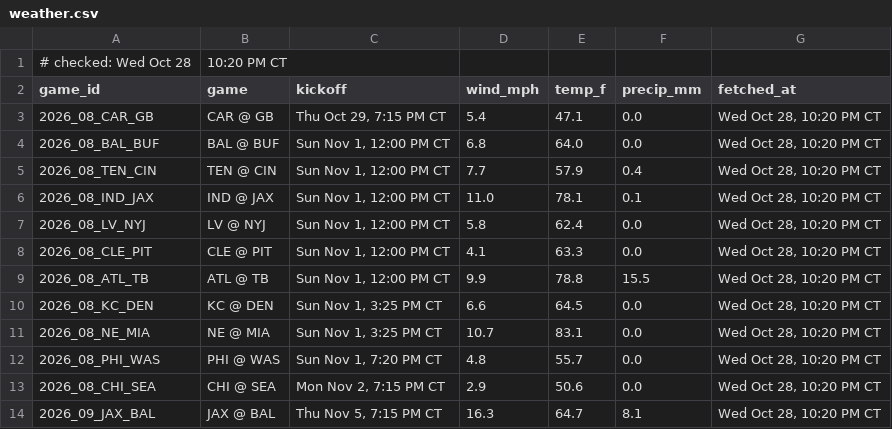
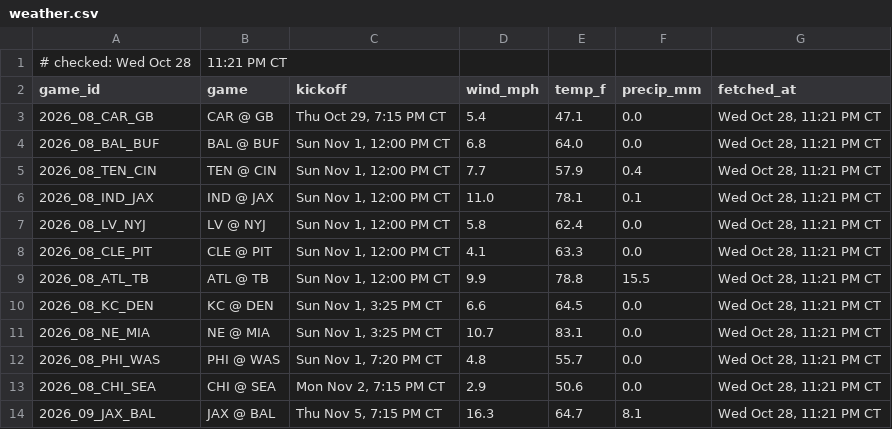
Before and after one commit to Ratboy3/The-Rat-Report, a CSV file: weather.csv, drawn as a sheet.

```diff
--- a/weather.csv
+++ b/weather.csv
@@ -1,14 +1,14 @@
-# checked: Wed Oct 28, 10:20 PM CT
+# checked: Wed Oct 28, 11:21 PM CT
 game_id,game,kickoff,wind_mph,temp_f,precip_mm,fetched_at
-2026_08_CAR_GB,CAR @ GB,"Thu Oct 29, 7:15 PM CT",5.4,47.1,0.0,"Wed Oct 28, 10:20 PM CT"
-2026_08_BAL_BUF,BAL @ BUF,"Sun Nov 1, 12:00 PM CT",6.8,64.0,0.0,"Wed Oct 28, 10:20 PM CT"
-2026_08_TEN_CIN,TEN @ CIN,"Sun Nov 1, 12:00 PM CT",7.7,57.9,0.4,"Wed Oct 28, 10:20 PM CT"
-2026_08_IND_JAX,IND @ JAX,"Sun Nov 1, 12:00 PM CT",11.0,78.1,0.1,"Wed Oct 28, 10:20 PM CT"
-2026_08_LV_NYJ,LV @ NYJ,"Sun Nov 1, 12:00 PM CT",5.8,62.4,0.0,"Wed Oct 28, 10:20 PM CT"
-2026_08_CLE_PIT,CLE @ PIT,"Sun Nov 1, 12:00 PM CT",4.1,63.3,0.0,"Wed Oct 28, 10:20 PM CT"
-2026_08_ATL_TB,ATL @ TB,"Sun Nov 1, 12:00 PM CT",9.9,78.8,15.5,"Wed Oct 28, 10:20 PM CT"
-2026_08_KC_DEN,KC @ DEN,"Sun Nov 1, 3:25 PM CT",6.6,64.5,0.0,"Wed Oct 28, 10:20 PM CT"
-2026_08_NE_MIA,NE @ MIA,"Sun Nov 1, 3:25 PM CT",10.7,83.1,0.0,"Wed Oct 28, 10:20 PM CT"
-2026_08_PHI_WAS,PHI @ WAS,"Sun Nov 1, 7:20 PM CT",4.8,55.7,0.0,"Wed Oct 28, 10:20 PM CT"
-2026_08_CHI_SEA,CHI @ SEA,"Mon Nov 2, 7:15 PM CT",2.9,50.6,0.0,"Wed Oct 28, 10:20 PM CT"
-2026_09_JAX_BAL,JAX @ BAL,"Thu Nov 5, 7:15 PM CT",16.3,64.7,8.1,"Wed Oct 28, 10:20 PM CT"
+2026_08_CAR_GB,CAR @ GB,"Thu Oct 29, 7:15 PM CT",5.4,47.1,0.0,"Wed Oct 28, 11:21 PM CT"
+2026_08_BAL_BUF,BAL @ BUF,"Sun Nov 1, 12:00 PM CT",6.8,64.0,0.0,"Wed Oct 28, 11:21 PM CT"
+2026_08_TEN_CIN,TEN @ CIN,"Sun Nov 1, 12:00 PM CT",7.7,57.9,0.4,"Wed Oct 28, 11:21 PM CT"
+2026_08_IND_JAX,IND @ JAX,"Sun Nov 1, 12:00 PM CT",11.0,78.1,0.1,"Wed Oct 28, 11:21 PM CT"
+2026_08_LV_NYJ,LV @ NYJ,"Sun Nov 1, 12:00 PM CT",5.8,62.4,0.0,"Wed Oct 28, 11:21 PM CT"
+2026_08_CLE_PIT,CLE @ PIT,"Sun Nov 1, 12:00 PM CT",4.1,63.3,0.0,"Wed Oct 28, 11:21 PM CT"
+2026_08_ATL_TB,ATL @ TB,"Sun Nov 1, 12:00 PM CT",9.9,78.8,15.5,"Wed Oct 28, 11:21 PM CT"
+2026_08_KC_DEN,KC @ DEN,"Sun Nov 1, 3:25 PM CT",6.6,64.5,0.0,"Wed Oct 28, 11:21 PM CT"
+2026_08_NE_MIA,NE @ MIA,"Sun Nov 1, 3:25 PM CT",10.7,83.1,0.0,"Wed Oct 28, 11:21 PM CT"
+2026_08_PHI_WAS,PHI @ WAS,"Sun Nov 1, 7:20 PM CT",4.8,55.7,0.0,"Wed Oct 28, 11:21 PM CT"
+2026_08_CHI_SEA,CHI @ SEA,"Mon Nov 2, 7:15 PM CT",2.9,50.6,0.0,"Wed Oct 28, 11:21 PM CT"
+2026_09_JAX_BAL,JAX @ BAL,"Thu Nov 5, 7:15 PM CT",16.3,64.7,8.1,"Wed Oct 28, 11:21 PM CT"
```
